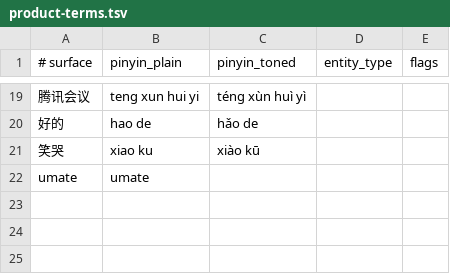
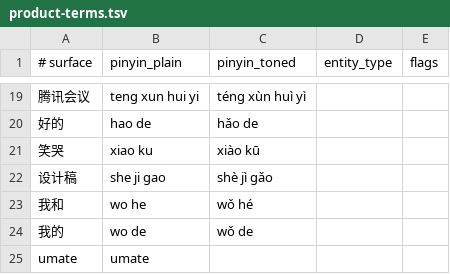
Before and after one commit to loocor/umate-lexicon, a TSV file: data/gold/product-terms.tsv, drawn as a sheet; only a part is shown, gaps mark what is left out.

Commit message:
fix(lexicon): restore sentence quality without dumping cold on every key
Prefer TGH readings when baking polyphone phrases, emit a hot phrases
pack for high-freq long grams, demote weak bigrams and essay junk, and
refresh product gold coverage for skeleton and draft terms.

```diff
--- a/data/gold/product-terms.tsv
+++ b/data/gold/product-terms.tsv
@@ -21,2 +21,5 @@
 笑哭	xiao ku	xiào kū
+设计稿	she ji gao	shè jì gǎo
+我和	wo he	wǒ hé
+我的	wo de	wǒ de
 umate	umate
```
Also changed, not shown: data/gold/eval-sentences.tsv, 8 other files.
